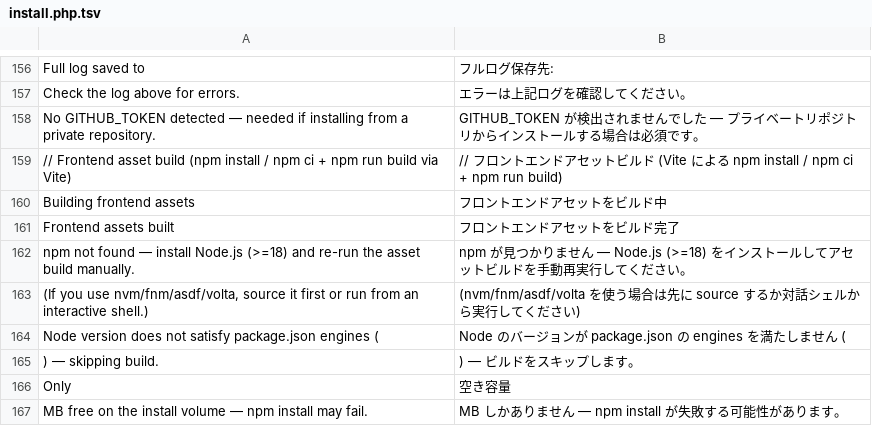
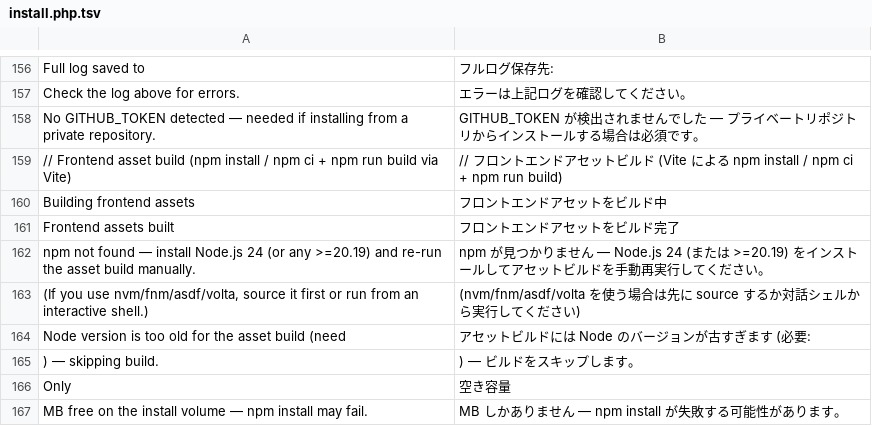
Before and after one commit to Dixlase/dixlase-oneliner-installer, a TSV file: lang/ja/install.php.tsv, drawn as a sheet; only a part is shown, gaps mark what is left out.

Commit message:
feat(build): gate the asset build on Vite 8's Node range (#4)
アセットビルドを Vite 8 の Node 範囲でゲート

- Add DIXLASE_NODE_REQUIREMENT (^20.19 || >=22.12) and apply it in node_version_satisfies() when package.json declares no usable engines.node; core declares none today, so the guard was a no-op
- Reject 21.x and 22.0-22.11 explicitly: Vite 8 supports 20.19+ inside 20.x and 22.12+ from there on
- Keep engines.node authoritative when the project declares one
- Reword the two Node warnings (Node.js 24 / "too old for the asset build") and update both lang dictionaries
- Document the Node prerequisite in README and docs/index (+ ja)

----

- DIXLASE_NODE_REQUIREMENT (^20.19 || >=22.12) を追加し、package.json に有効な engines.node がない場合に node_version_satisfies() で適用。現在のコアは engines を宣言していないため、このガードは無効化されていた
- 21.x と 22.0-22.11 を明示的に拒否 (Vite 8 は 20.x では 20.19 以降、以降は 22.12 以降に対応)
- プロジェクトが engines.node を宣言している場合はそちらを優先
- Node 関連の警告 2 件を改訂 (Node.js 24 /「アセットビルドには古すぎます」) し、両言語の辞書を更新
- README と docs/index (+ ja) に Node の前提条件を明記

```diff
--- a/lang/ja/install.php.tsv
+++ b/lang/ja/install.php.tsv
@@ -161,5 +161,5 @@ Building frontend assets	フロントエンドアセットをビルド中
 Frontend assets built	フロントエンドアセットをビルド完了
-npm not found — install Node.js (>=18) and re-run the asset build manually.	npm が見つかりません — Node.js (>=18) をインストールしてアセットビルドを手動再実行してください。
+npm not found — install Node.js 24 (or any >=20.19) and re-run the asset build manually.	npm が見つかりません — Node.js 24 (または >=20.19) をインストールしてアセットビルドを手動再実行してください。
 (If you use nvm/fnm/asdf/volta, source it first or run from an interactive shell.)	(nvm/fnm/asdf/volta を使う場合は先に source するか対話シェルから実行してください)
-Node version does not satisfy package.json engines (	Node のバージョンが package.json の engines を満たしません (
+Node version is too old for the asset build (need 	アセットビルドには Node のバージョンが古すぎます (必要:
 ) — skipping build.	) — ビルドをスキップします。
```
Also changed, not shown: lang/en/install.php.tsv, 5 other files.
